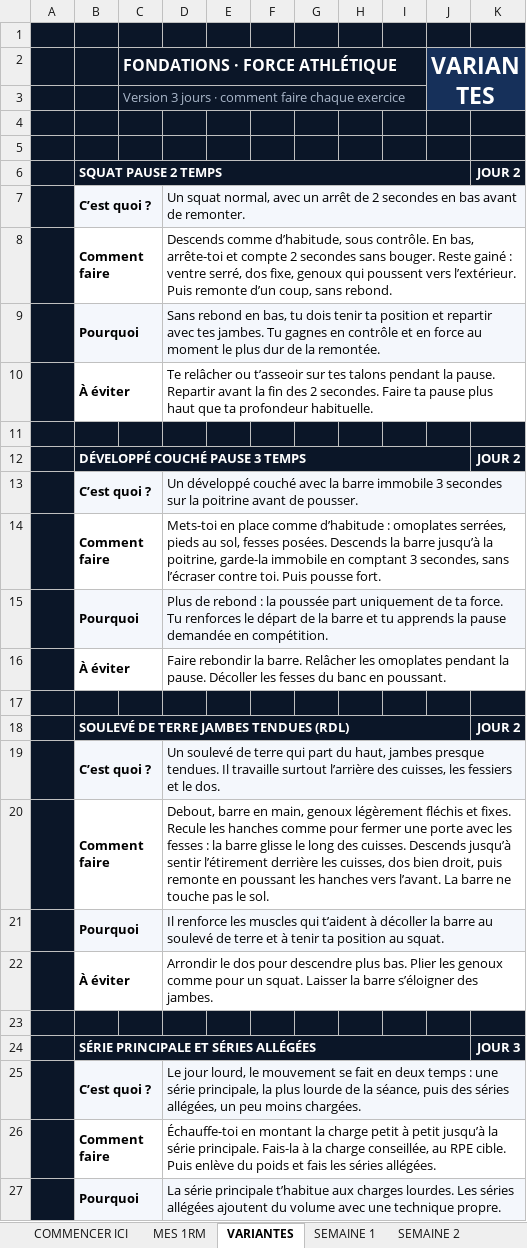
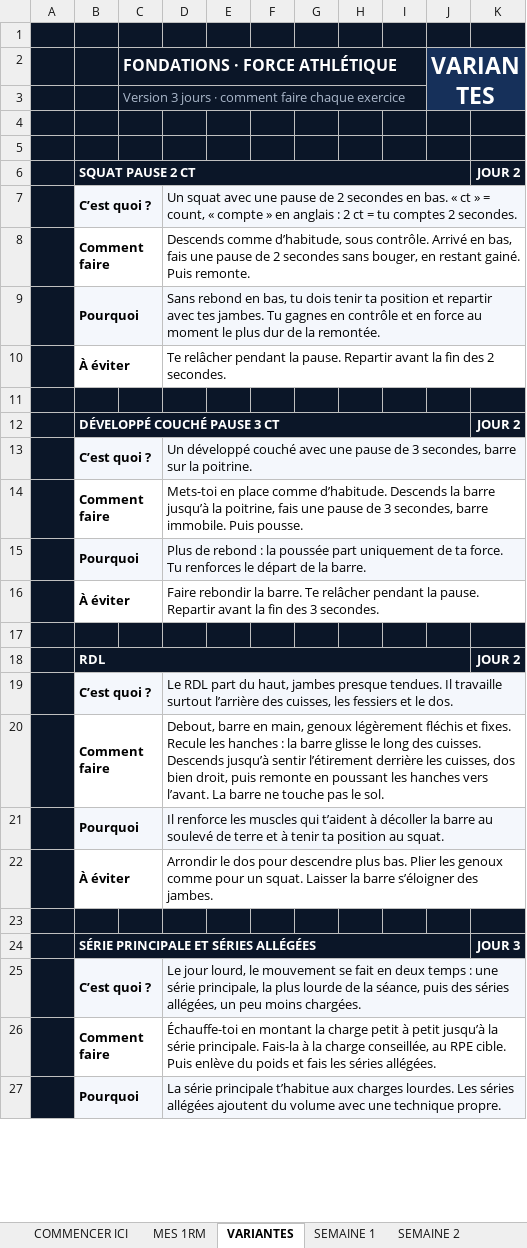
Before and after one commit to rgbfzh62bf-cpu/Vid-o, an Excel workbook: brouillons/Fondations-force-athletique-3-jours.xlsx, sheet VARIANTES, drawn as a sheet; only a part is shown; values as stored, in another font and other column widths than the file's, no borders; charts and pictures not drawn; the diff names each change by its address in the sheet, - before the commit and + after, or states it on an @@ line.

```diff
--- a/brouillons/Fondations-force-athletique-3-jours.xlsx (sheet VARIANTES)
+++ b/brouillons/Fondations-force-athletique-3-jours.xlsx (sheet VARIANTES)
-B6: SQUAT PAUSE 2 TEMPS
+B6: SQUAT PAUSE 2 CT
-D7: Un squat normal, avec un arrêt de 2 secondes en bas avant de remonter.
+D7: Un squat avec une pause de 2 secondes en bas. « ct » = count, « compte » en anglais : 2 ct = tu comptes 2 secondes.
-D8: …sous contrôle. En bas, arrête-toi et compte 2 secondes sans bouger. Reste gainé : ventre serré, dos fixe, genoux qui poussent vers l’extérieur. Puis remonte d’un coup, sans rebond.
+D8: …sous contrôle. Arrivé en bas, fais une pause de 2 secondes sans bouger, en restant gainé. Puis remonte.
-D10: Te relâcher ou t’asseoir sur tes talons pendant la pause. Repartir avant la fin des 2 secondes. Faire ta pause plus haut que ta profondeur habituelle.
+D10: Te relâcher pendant la pause. Repartir avant la fin des 2 secondes.
-B12: DÉVELOPPÉ COUCHÉ PAUSE 3 TEMPS
+B12: DÉVELOPPÉ COUCHÉ PAUSE 3 CT
-D13: …couché avec la barre immobile 3 secondes sur la poitrine avant de pousser.
+D13: …couché avec une pause de 3 secondes, barre sur la poitrine.
-D14: …place comme d’habitude : omoplates serrées, pieds au sol, fesses posées. Descends la barre jusqu’à la poitrine, garde-la immobile en comptant 3 secondes, sans l’écraser contre toi. Puis pousse fort.
+D14: …place comme d’habitude. Descends la barre jusqu’à la poitrine, fais une pause de 3 secondes, barre immobile. Puis pousse.
-D15: …de la barre et tu apprends la pause demandée en compétition.
+D15: …de la barre.
-D16: …la barre. Relâcher les omoplates pendant la pause. Décoller les fesses du banc en poussant.
+D16: …la barre. Te relâcher pendant la pause. Repartir avant la fin des 3 secondes.
-B18: SOULEVÉ DE TERRE JAMBES TENDUES (RDL)
+B18: RDL
-D19: Un soulevé de terre qui part du…
+D19: Le RDL part du…
-D20: …les hanches comme pour fermer une porte avec les fesses : la…
+D20: …les hanches : la…
```
Also changed, not shown: sheet SEMAINE 1, sheet SEMAINE 2, sheet SEMAINE 3, sheet SEMAINE 4, brouillons/Fondations-force-athletique-4-jours.xlsx, 3 other files.
